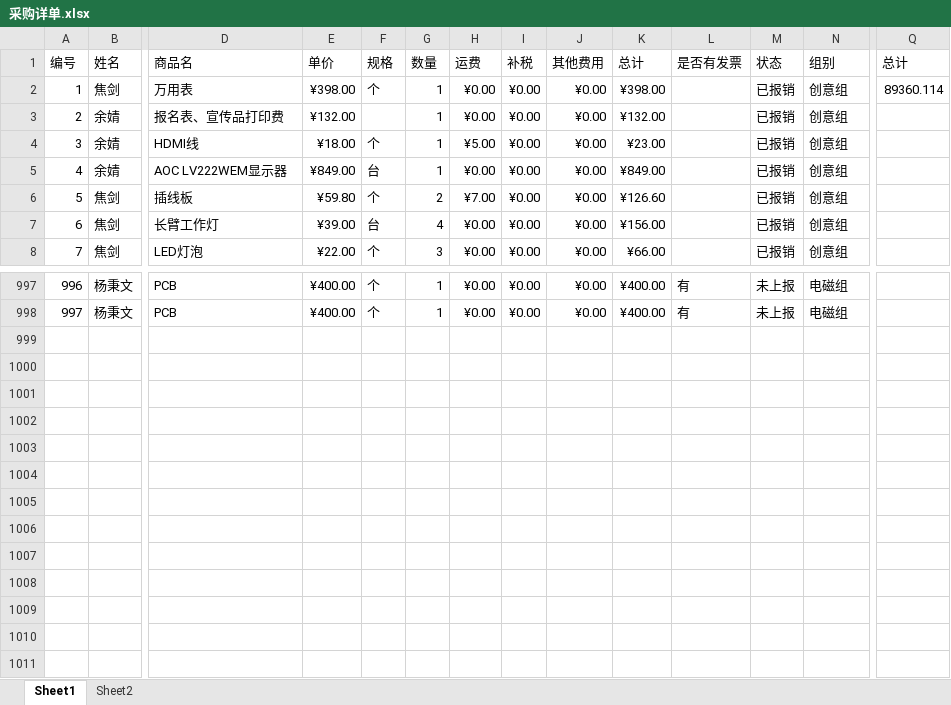
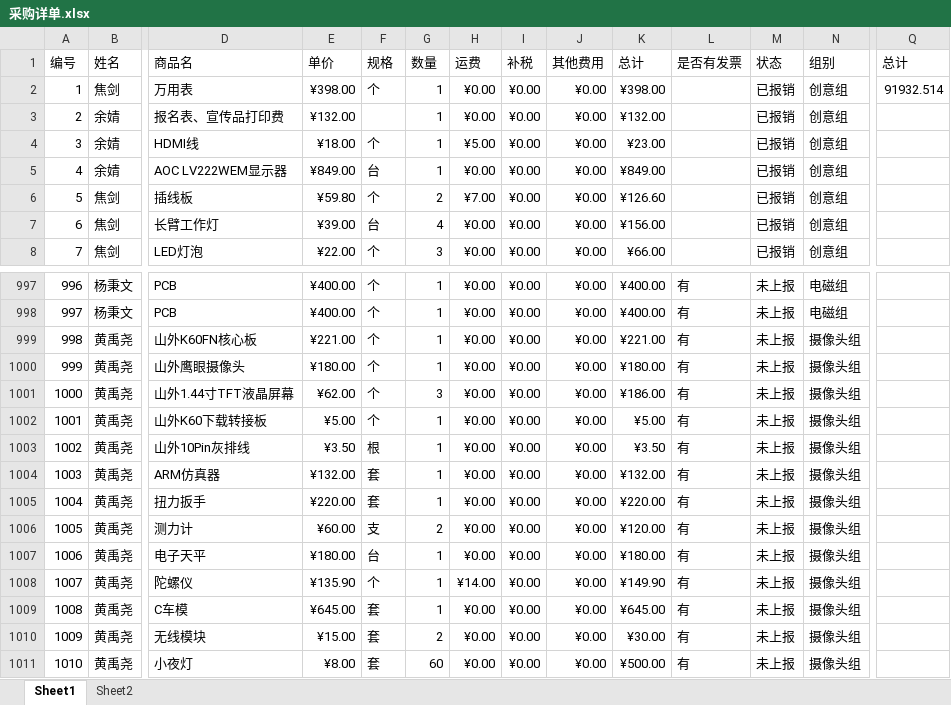
Before and after one commit to JasonSkyWesker/AboutMoney2017, an Excel workbook: 采购单规范v0.2/采购详单.xlsx, sheet Sheet1, drawn as a sheet; only a part is shown, gaps mark what is left out; values as stored, in another font and other column widths than the file's, no borders; conditional formats not drawn; rows hold the shown columns only; the diff names each change by its address in the sheet, - before the commit and + after, or states it on an @@ line.

Commit message:
黄禹尧添加了摄像头组2016年7至9月的采购详单

```diff
--- a/采购单规范v0.2/采购详单.xlsx (sheet Sheet1)
+++ b/采购单规范v0.2/采购详单.xlsx (sheet Sheet1)
-Q2 (总计): 89360.114
+Q2 (总计): 91932.514
+row 999: 998 | 黄禹尧 | 山外K60FN核心板 | ¥221.00 | 个 | 1 | ¥0.00 | ¥0.00 | ¥0.00 | ¥221.00 | 有 | 未上报 | 摄像头组
+row 1000: 999 | 黄禹尧 | 山外鹰眼摄像头 | ¥180.00 | 个 | 1 | ¥0.00 | ¥0.00 | ¥0.00 | ¥180.00 | 有 | 未上报 | 摄像头组
+row 1001: 1000 | 黄禹尧 | 山外1.44寸TFT液晶屏幕 | ¥62.00 | 个 | 3 | ¥0.00 | ¥0.00 | ¥0.00 | ¥186.00 | 有 | 未上报 | 摄像头组
+row 1002: 1001 | 黄禹尧 | 山外K60下载转接板 | ¥5.00 | 个 | 1 | ¥0.00 | ¥0.00 | ¥0.00 | ¥5.00 | 有 | 未上报 | 摄像头组
+row 1003: 1002 | 黄禹尧 | 山外10Pin灰排线 | ¥3.50 | 根 | 1 | ¥0.00 | ¥0.00 | ¥0.00 | ¥3.50 | 有 | 未上报 | 摄像头组
+row 1004: 1003 | 黄禹尧 | ARM仿真器 | ¥132.00 | 套 | 1 | ¥0.00 | ¥0.00 | ¥0.00 | ¥132.00 | 有 | 未上报 | 摄像头组
+row 1005: 1004 | 黄禹尧 | 扭力扳手 | ¥220.00 | 套 | 1 | ¥0.00 | ¥0.00 | ¥0.00 | ¥220.00 | 有 | 未上报 | 摄像头组
+row 1006: 1005 | 黄禹尧 | 测力计 | ¥60.00 | 支 | 2 | ¥0.00 | ¥0.00 | ¥0.00 | ¥120.00 | 有 | 未上报 | 摄像头组
+row 1007: 1006 | 黄禹尧 | 电子天平 | ¥180.00 | 台 | 1 | ¥0.00 | ¥0.00 | ¥0.00 | ¥180.00 | 有 | 未上报 | 摄像头组
+row 1008: 1007 | 黄禹尧 | 陀螺仪 | ¥135.90 | 个 | 1 | ¥14.00 | ¥0.00 | ¥0.00 | ¥149.90 | 有 | 未上报 | 摄像头组
+row 1009: 1008 | 黄禹尧 | C车模 | ¥645.00 | 套 | 1 | ¥0.00 | ¥0.00 | ¥0.00 | ¥645.00 | 有 | 未上报 | 摄像头组
+row 1010: 1009 | 黄禹尧 | 无线模块 | ¥15.00 | 套 | 2 | ¥0.00 | ¥0.00 | ¥0.00 | ¥30.00 | 有 | 未上报 | 摄像头组
+row 1011: 1010 | 黄禹尧 | 小夜灯 | ¥8.00 | 套 | 60 | ¥0.00 | ¥0.00 | ¥0.00 | ¥500.00 | 有 | 未上报 | 摄像头组
```
